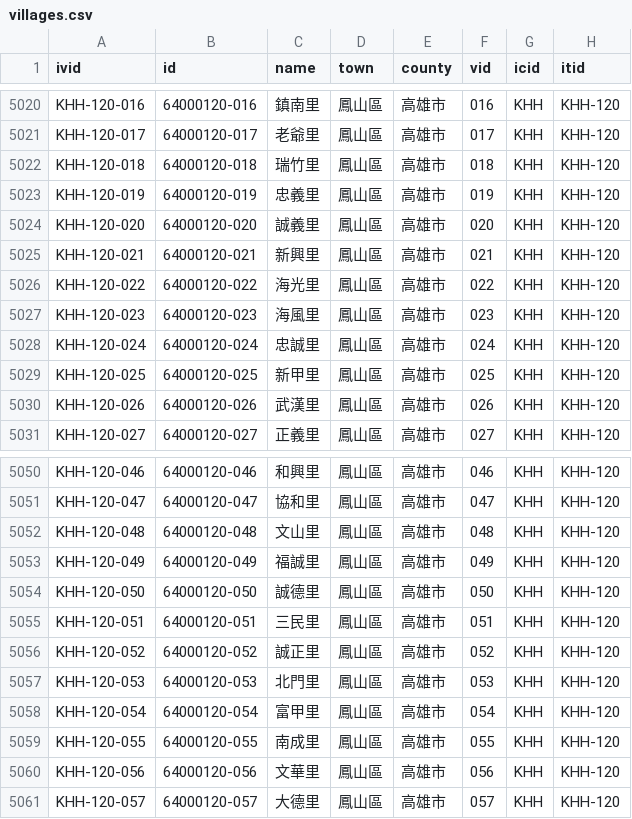
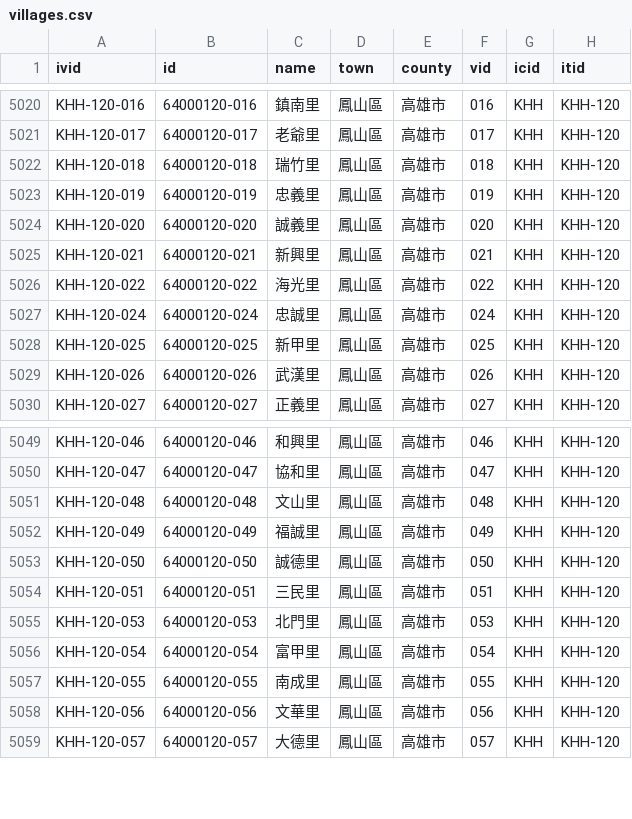
Before and after one commit to ronnywang/twhgis, a CSV file: villages.csv, drawn as a sheet; only a part is shown, gaps mark what is left out.

Commit message:
changes for 2014-07-25

```diff
--- a/villages.csv
+++ b/villages.csv
@@ -5026,3 +5026,2 @@ KHH-120-021,64000120-021,新興里,鳳山區,高雄市,021,KHH,KHH-120
 KHH-120-022,64000120-022,海光里,鳳山區,高雄市,022,KHH,KHH-120
-KHH-120-023,64000120-023,海風里,鳳山區,高雄市,023,KHH,KHH-120
 KHH-120-024,64000120-024,忠誠里,鳳山區,高雄市,024,KHH,KHH-120
@@ -5055,3 +5054,2 @@ KHH-120-050,64000120-050,誠德里,鳳山區,高雄市,050,KHH,KHH-120
 KHH-120-051,64000120-051,三民里,鳳山區,高雄市,051,KHH,KHH-120
-KHH-120-052,64000120-052,誠正里,鳳山區,高雄市,052,KHH,KHH-120
 KHH-120-053,64000120-053,北門里,鳳山區,高雄市,053,KHH,KHH-120
```
